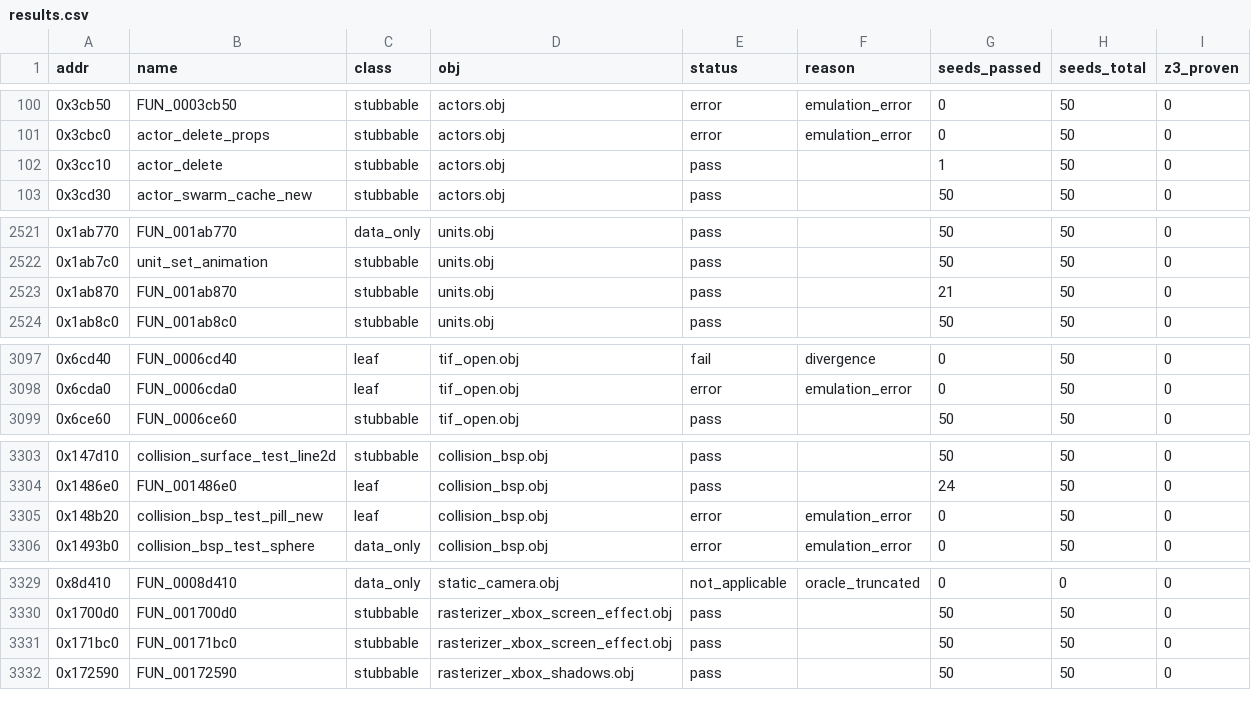
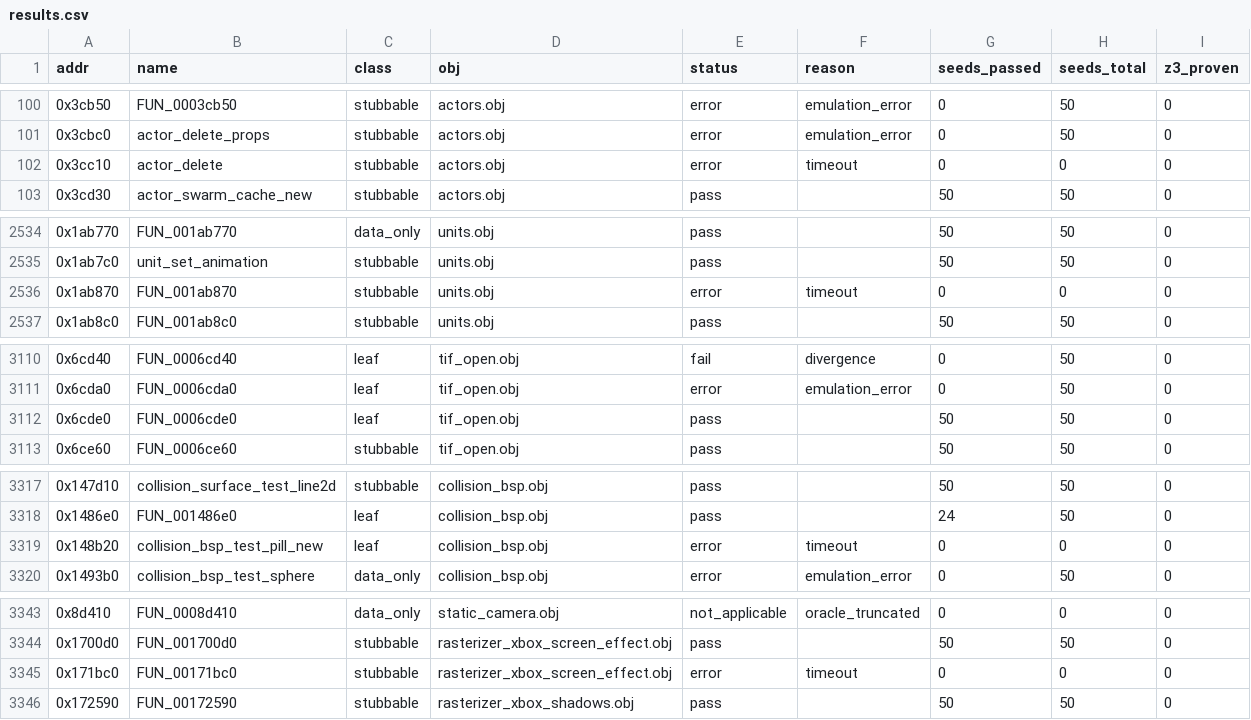
Before and after one commit to stianeklund/halo, a CSV file: artifacts/batch_verify/results.csv, drawn as a sheet; only a part is shown, gaps mark what is left out; the diff covers the shown part only.

```diff
--- a/artifacts/batch_verify/results.csv
+++ b/artifacts/batch_verify/results.csv
@@ -101,3 +101,3 @@ addr,name,class,obj,status,reason,seeds_passed,seeds_total,z3_proven
 0x3cbc0,actor_delete_props,stubbable,actors.obj,error,emulation_error,0,50,0
-0x3cc10,actor_delete,stubbable,actors.obj,pass,,1,50,0
+0x3cc10,actor_delete,stubbable,actors.obj,error,timeout,0,0,0
 0x3cd30,actor_swarm_cache_new,stubbable,actors.obj,pass,,50,50,0
@@ -2522,3 +2535,3 @@ addr,name,class,obj,status,reason,seeds_passed,seeds_total,z3_proven
 0x1ab7c0,unit_set_animation,stubbable,units.obj,pass,,50,50,0
-0x1ab870,FUN_001ab870,stubbable,units.obj,pass,,21,50,0
+0x1ab870,FUN_001ab870,stubbable,units.obj,error,timeout,0,0,0
 0x1ab8c0,FUN_001ab8c0,stubbable,units.obj,pass,,50,50,0
@@ -3098,2 +3111,3 @@ addr,name,class,obj,status,reason,seeds_passed,seeds_total,z3_proven
 0x6cda0,FUN_0006cda0,leaf,tif_open.obj,error,emulation_error,0,50,0
+0x6cde0,FUN_0006cde0,leaf,tif_open.obj,pass,,50,50,0
 0x6ce60,FUN_0006ce60,stubbable,tif_open.obj,pass,,50,50,0
@@ -3304,3 +3318,3 @@ addr,name,class,obj,status,reason,seeds_passed,seeds_total,z3_proven
 0x1486e0,FUN_001486e0,leaf,collision_bsp.obj,pass,,24,50,0
-0x148b20,collision_bsp_test_pill_new,leaf,collision_bsp.obj,error,emulation_error,0,50,0
+0x148b20,collision_bsp_test_pill_new,leaf,collision_bsp.obj,error,timeout,0,0,0
 0x1493b0,collision_bsp_test_sphere,data_only,collision_bsp.obj,error,emulation_error,0,50,0
@@ -3330,3 +3344,3 @@ addr,name,class,obj,status,reason,seeds_passed,seeds_total,z3_proven
 0x1700d0,FUN_001700d0,stubbable,rasterizer_xbox_screen_effect.obj,pass,,50,50,0
-0x171bc0,FUN_00171bc0,stubbable,rasterizer_xbox_screen_effect.obj,pass,,50,50,0
+0x171bc0,FUN_00171bc0,stubbable,rasterizer_xbox_screen_effect.obj,error,timeout,0,0,0
 0x172590,FUN_00172590,stubbable,rasterizer_xbox_shadows.obj,pass,,50,50,0
```
Also changed, not shown: 13 added rows and 2 edited cells elsewhere in this file, 2 other files.
